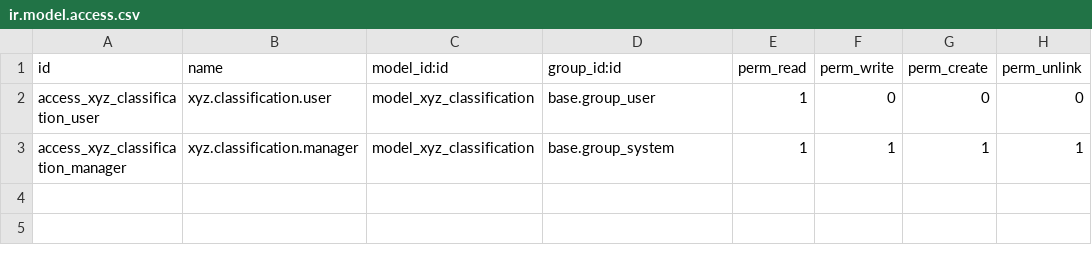
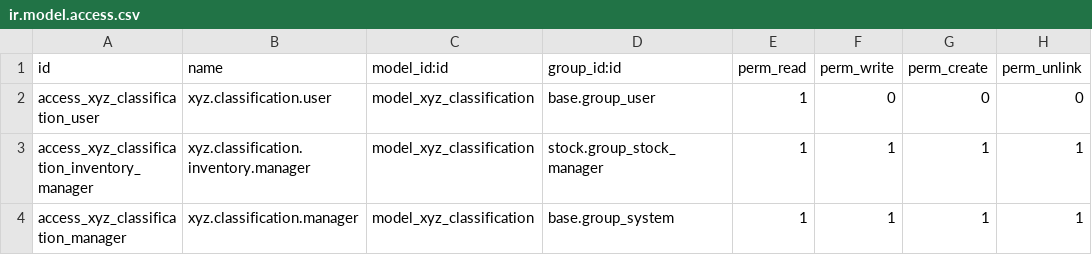
Before and after one commit to tawasta/product, a CSV file: product_xyz_classification/security/ir.model.access.csv, drawn as a sheet.

Commit message:
[IMP] product_xyz_classification module: Added full access rights to inventory manager group

```diff
--- a/product_xyz_classification/security/ir.model.access.csv
+++ b/product_xyz_classification/security/ir.model.access.csv
@@ -2,2 +2,3 @@ id,name,model_id:id,group_id:id,perm_read,perm_write,perm_create,perm_unlink
 access_xyz_classification_user,xyz.classification.user,model_xyz_classification,base.group_user,1,0,0,0
+access_xyz_classification_inventory_manager,xyz.classification.inventory.manager,model_xyz_classification,stock.group_stock_manager,1,1,1,1
 access_xyz_classification_manager,xyz.classification.manager,model_xyz_classification,base.group_system,1,1,1,1
```
Also changed, not shown: 2 other files.
